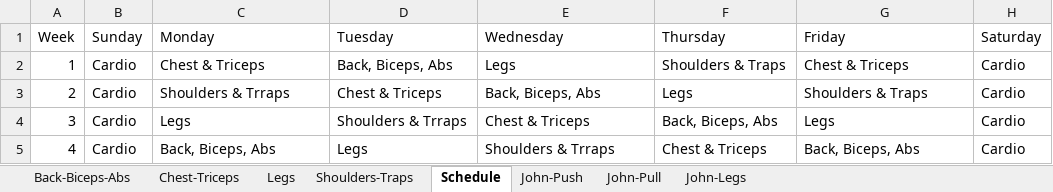
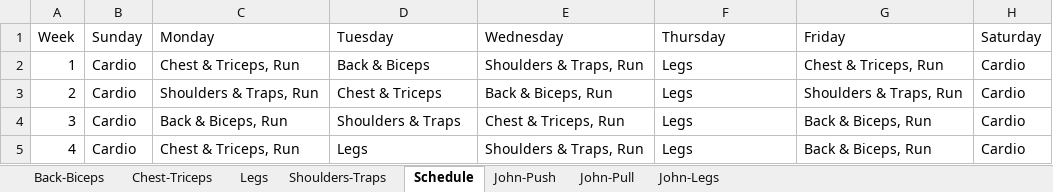
Before and after one commit to geocoug/toolkit, an Excel workbook: static/workouts.xlsx, sheet Schedule, drawn as a sheet; values as stored, in another font and other column widths than the file's, no borders; the diff names each change by its address in the sheet, - before the commit and + after, or states it on an @@ line.

Commit message:
modify schedule

```diff
--- a/static/workouts.xlsx (sheet Schedule)
+++ b/static/workouts.xlsx (sheet Schedule)
-sheet tab: Back-Biceps-Abs
+sheet tab: Back-Biceps
-C2 (Monday): Chest & Triceps
+C2 (Monday): Chest & Triceps, Run
-D2 (Tuesday): Back, Biceps, Abs
+D2 (Tuesday): Back & Biceps
-E2 (Wednesday): Legs
+E2 (Wednesday): Shoulders & Traps, Run
-F2 (Thursday): Shoulders & Traps
+F2 (Thursday): Legs
-G2 (Friday): Chest & Triceps
+G2 (Friday): Chest & Triceps, Run
-C3 (Monday): Shoulders & Trraps
+C3 (Monday): Shoulders & Traps, Run
-E3 (Wednesday): Back, Biceps, Abs
+E3 (Wednesday): Back & Biceps, Run
-G3 (Friday): Shoulders & Traps
+G3 (Friday): Shoulders & Traps, Run
-C4 (Monday): Legs
+C4 (Monday): Back & Biceps, Run
-D4 (Tuesday): Shoulders & Trraps
+D4 (Tuesday): Shoulders & Traps
-E4 (Wednesday): Chest & Triceps
+E4 (Wednesday): Chest & Triceps, Run
-F4 (Thursday): Back, Biceps, Abs
+F4 (Thursday): Legs
-G4 (Friday): Legs
+G4 (Friday): Back & Biceps, Run
-C5 (Monday): Back, Biceps, Abs
+C5 (Monday): Chest & Triceps, Run
-E5 (Wednesday): Shoulders & Trraps
+E5 (Wednesday): Shoulders & Traps, Run
-F5 (Thursday): Chest & Triceps
+F5 (Thursday): Legs
-G5 (Friday): Back, Biceps, Abs
+G5 (Friday): Back & Biceps, Run
```
Also changed, not shown: sheet Shoulders-Traps, sheet Chest-Triceps, sheet Legs, 2 other files.
